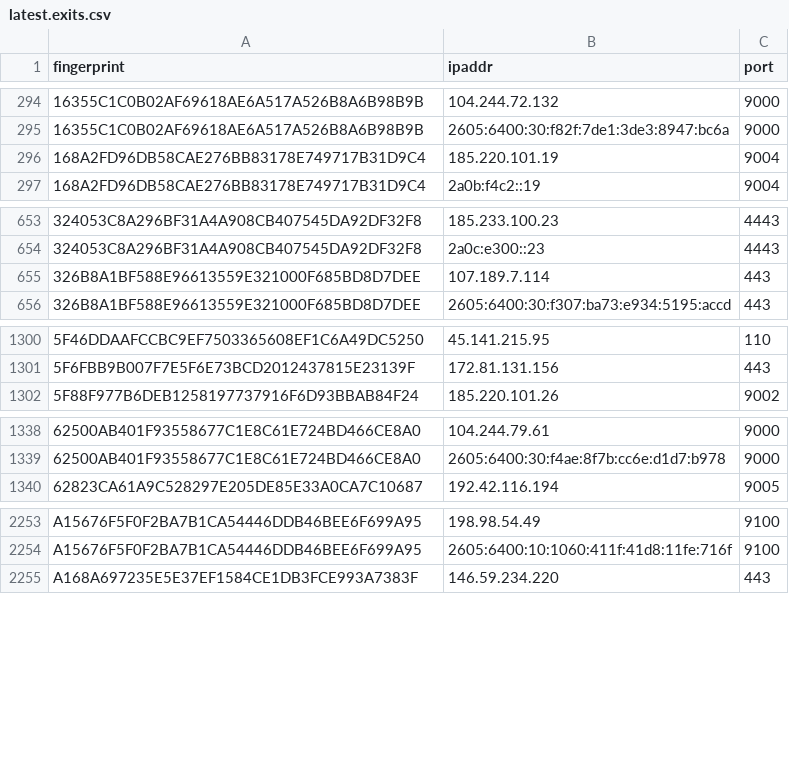
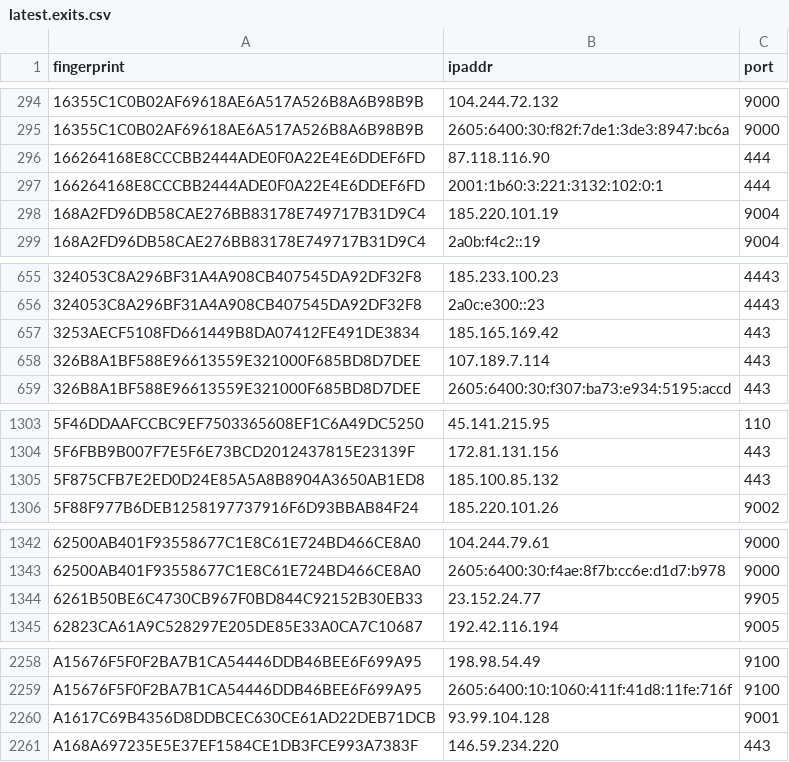
Before and after one commit to alireza-rezaee/tor-nodes, a CSV file: latest.exits.csv, drawn as a sheet; only a part is shown, gaps mark what is left out; the diff covers the shown part only.

```diff
--- a/latest.exits.csv
+++ b/latest.exits.csv
@@ -295,2 +295,4 @@ fingerprint, ipaddr, port
 16355C1C0B02AF69618AE6A517A526B8A6B98B9B, 2605:6400:30:f82f:7de1:3de3:8947:bc6a, 9000
+166264168E8CCCBB2444ADE0F0A22E4E6DDEF6FD, 87.118.116.90, 444
+166264168E8CCCBB2444ADE0F0A22E4E6DDEF6FD, 2001:1b60:3:221:3132:102:0:1, 444
 168A2FD96DB58CAE276BB83178E749717B31D9C4, 185.220.101.19, 9004
@@ -654,2 +656,3 @@ fingerprint, ipaddr, port
 324053C8A296BF31A4A908CB407545DA92DF32F8, 2a0c:e300::23, 4443
+3253AECF5108FD661449B8DA07412FE491DE3834, 185.165.169.42, 443
 326B8A1BF588E96613559E321000F685BD8D7DEE, 107.189.7.114, 443
@@ -1301,2 +1304,3 @@ fingerprint, ipaddr, port
 5F6FBB9B007F7E5F6E73BCD2012437815E23139F, 172.81.131.156, 443
+5F875CFB7E2ED0D24E85A5A8B8904A3650AB1ED8, 185.100.85.132, 443
 5F88F977B6DEB1258197737916F6D93BBAB84F24, 185.220.101.26, 9002
@@ -1339,2 +1343,3 @@ fingerprint, ipaddr, port
 62500AB401F93558677C1E8C61E724BD466CE8A0, 2605:6400:30:f4ae:8f7b:cc6e:d1d7:b978, 9000
+6261B50BE6C4730CB967F0BD844C92152B30EB33, 23.152.24.77, 9905
 62823CA61A9C528297E205DE85E33A0CA7C10687, 192.42.116.194, 9005
@@ -2254,2 +2259,3 @@ A15676F5F0F2BA7B1CA54446DDB46BEE6F699A95, 198.98.54.49, 9100
 A15676F5F0F2BA7B1CA54446DDB46BEE6F699A95, 2605:6400:10:1060:411f:41d8:11fe:716f, 9100
+A1617C69B4356D8DDBCEC630CE61AD22DEB71DCB, 93.99.104.128, 9001
 A168A697235E5E37EF1584CE1DB3FCE993A7383F, 146.59.234.220, 443
```
Also changed, not shown: 2 added rows and 1 edited cell elsewhere in this file, latest.all.csv, latest.guards.csv.
